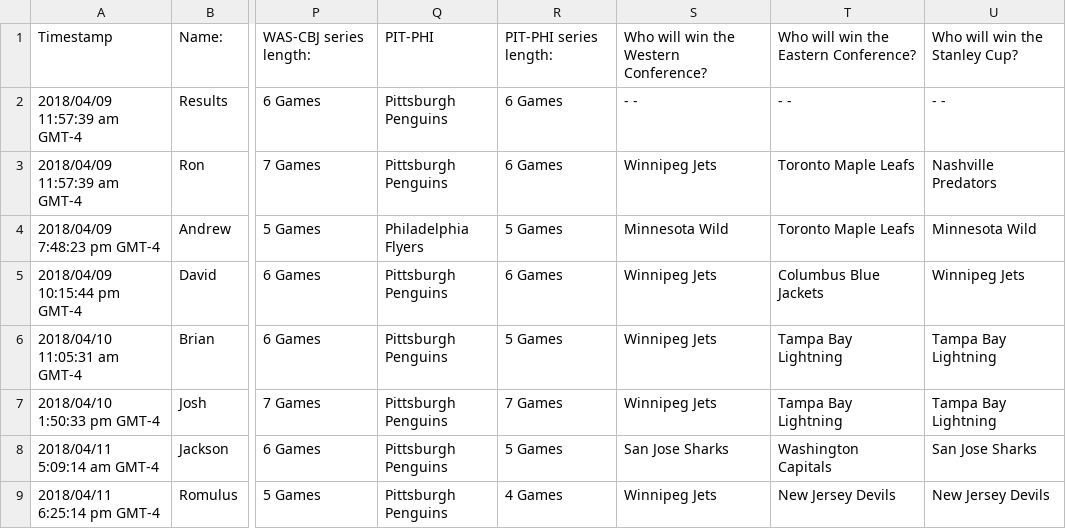
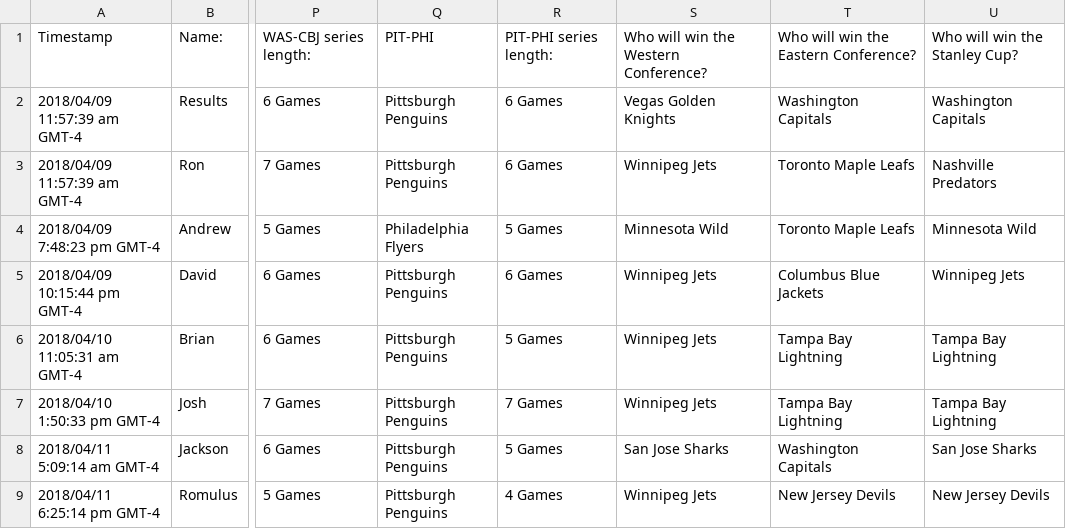
Before and after one commit to ddeepwel/HockeyPool, a CSV file: 2018/2018 Friendly Playoff Pool Round 1.csv, drawn as a sheet; only a part is shown, gaps mark what is left out; the diff names each change by its address in the sheet, - before the commit and + after, or states it on an @@ line.

```diff
--- a/2018/2018 Friendly Playoff Pool Round 1.csv
+++ b/2018/2018 Friendly Playoff Pool Round 1.csv
-S2: - -
+S2: Vegas Golden Knights
-T2: - -
+T2: Washington Capitals
-U2: - -
+U2: Washington Capitals
```
Also changed, not shown: 2018/2018 Friendly Playoff Pool Round 2.csv, 8 other files.
